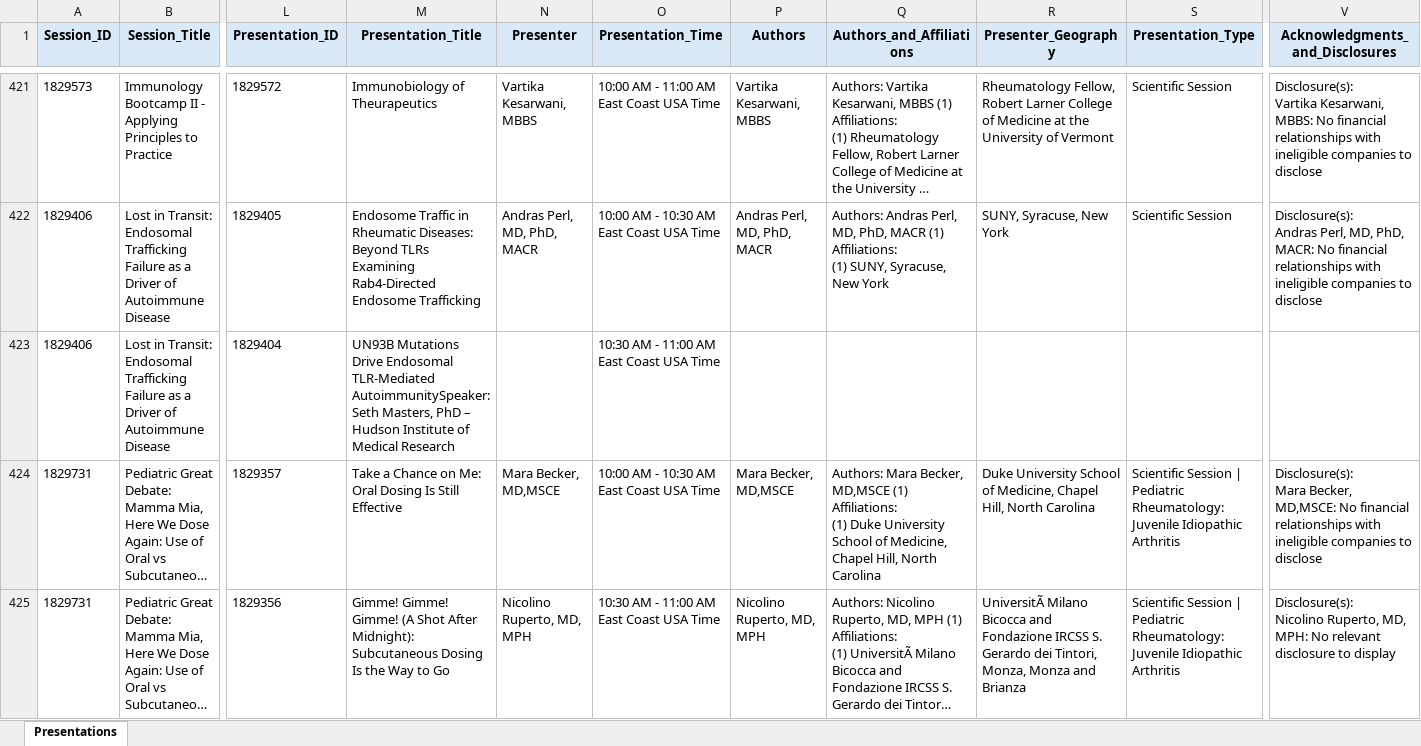
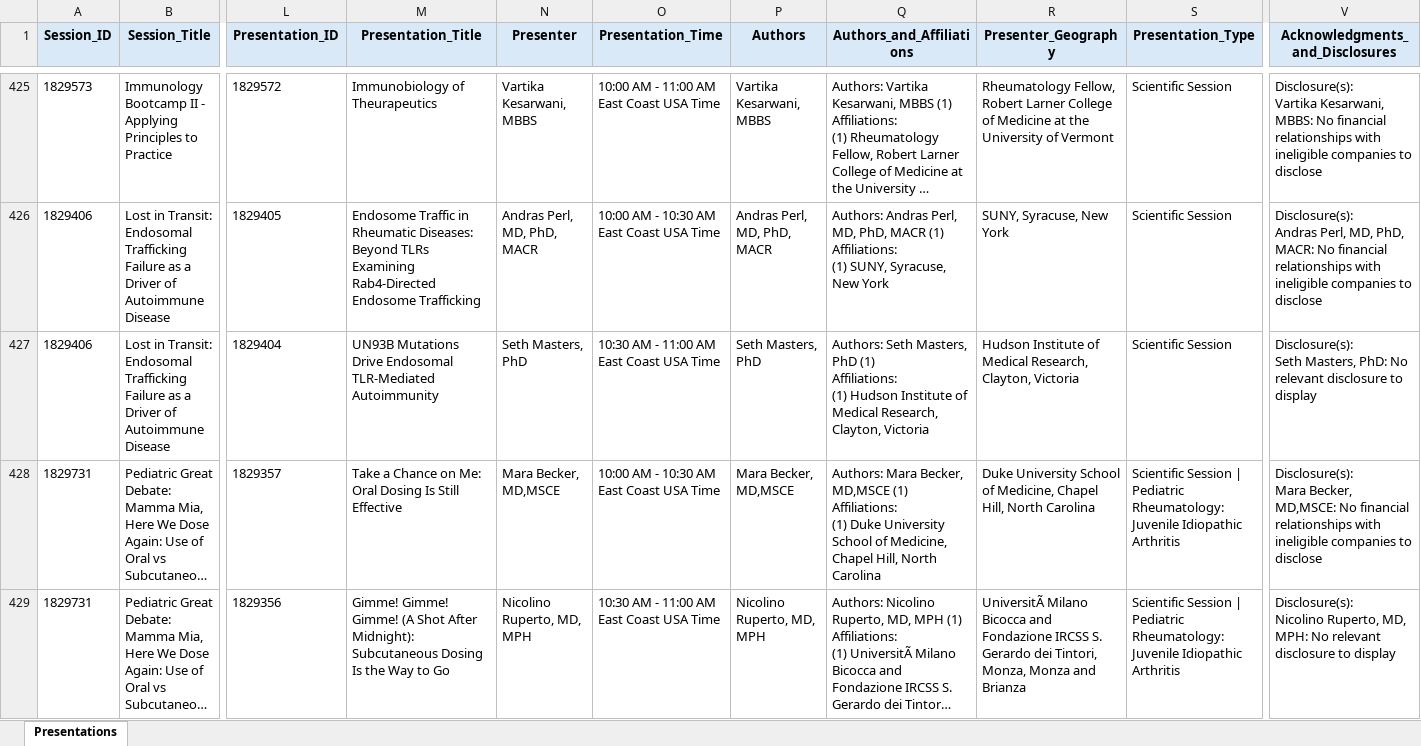
Before and after one commit to saksham-phs/ACR_Scraper, an Excel workbook: output/acr_2026_programme.xlsx, sheet Presentations, drawn as a sheet; only a part is shown, gaps mark what is left out; long unchanged cells end in …; values as stored, in another font and other column widths than the file's, no borders; addresses are those after the commit; ↵ is a line break in a cell; the diff covers the shown part only; the diff names each change by its address in the sheet, - before the commit and + after, or states it on an @@ line.

```diff
--- a/output/acr_2026_programme.xlsx (sheet Presentations)
+++ b/output/acr_2026_programme.xlsx (sheet Presentations)
-M427 (Presentation_Title): …Endosomal TLR-Mediated AutoimmunitySpeaker: Seth Masters, PhD – Hudson Institute of Medical Research
+M427 (Presentation_Title): …Endosomal TLR-Mediated Autoimmunity
-N427 (Presenter): (empty)
+N427 (Presenter): Seth Masters, PhD
-P427 (Authors): (empty)
+P427 (Authors): Seth Masters, PhD
-Q427 (Authors_and_Affiliations): (empty)
+Q427 (Authors_and_Affiliations): Authors: Seth Masters, PhD (1) ↵ Affiliations: ↵ (1) Hudson Institute of Medical Research, Clayton, Victoria
-R427 (Presenter_Geography): (empty)
+R427 (Presenter_Geography): Hudson Institute of Medical Research, Clayton, Victoria
-S427 (Presentation_Type): (empty)
+S427 (Presentation_Type): Scientific Session
-V427 (Acknowledgments_and_Disclosures): (empty)
+V427 (Acknowledgments_and_Disclosures): Disclosure(s): ↵ Seth Masters, PhD: No relevant disclosure to display
```
Also changed, not shown: 4 added rows and 218 edited cells elsewhere in this sheet, 1 other file.
